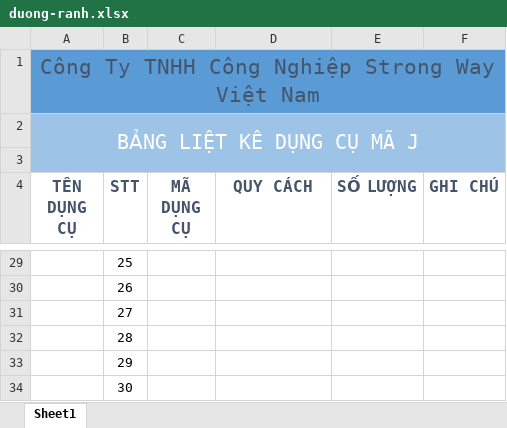
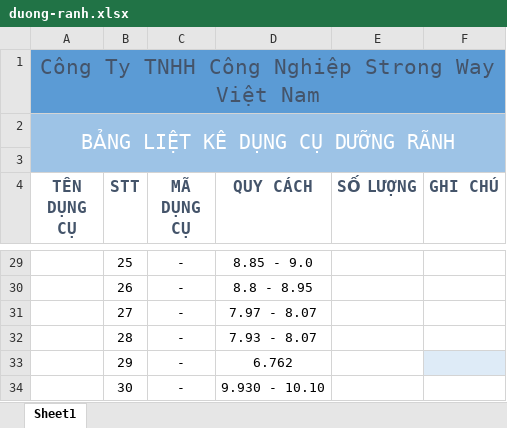
Before and after one commit to nguyenthihoangduong/strongway_dungcu, an Excel workbook: kho/duong-ranh.xlsx, sheet Sheet1, drawn as a sheet; only a part is shown, gaps mark what is left out; values as stored, in another font and other column widths than the file's, no borders; table styles not drawn; the diff covers the shown part only; the diff names each change by its address in the sheet, - before the commit and + after, or states it on an @@ line.

```diff
--- a/kho/duong-ranh.xlsx (sheet Sheet1)
+++ b/kho/duong-ranh.xlsx (sheet Sheet1)
-A2 (TÊN DỤNG CỤ): BẢNG LIỆT KÊ DỤNG CỤ MÃ J
+A2 (TÊN DỤNG CỤ): BẢNG LIỆT KÊ DỤNG CỤ DƯỠNG RÃNH
-C29:C34 (MÃ DỤNG CỤ): (empty)
+C29:C34 (MÃ DỤNG CỤ): -
-D29 (QUY CÁCH): (empty)
+D29 (QUY CÁCH): 8.85 - 9.0
-D30 (QUY CÁCH): (empty)
+D30 (QUY CÁCH): 8.8 - 8.95
-D31 (QUY CÁCH): (empty)
+D31 (QUY CÁCH): 7.97 - 8.07
-D32 (QUY CÁCH): (empty)
+D32 (QUY CÁCH): 7.93 - 8.07
-D33 (QUY CÁCH): (empty)
+D33 (QUY CÁCH): 6.762
-F33 fill: none
+F33 fill: #DEEBF7
-D34 (QUY CÁCH): (empty)
+D34 (QUY CÁCH): 9.930 - 10.10
```
Also changed, not shown: 48 edited cells elsewhere in this sheet, kho/bang-liet-ke-san-pham.xlsx, 1 other file.
